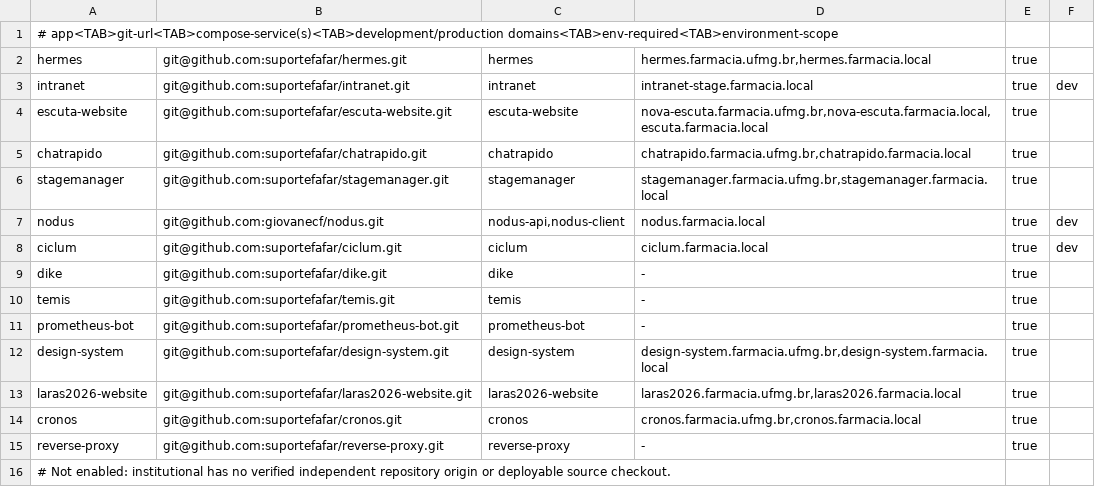
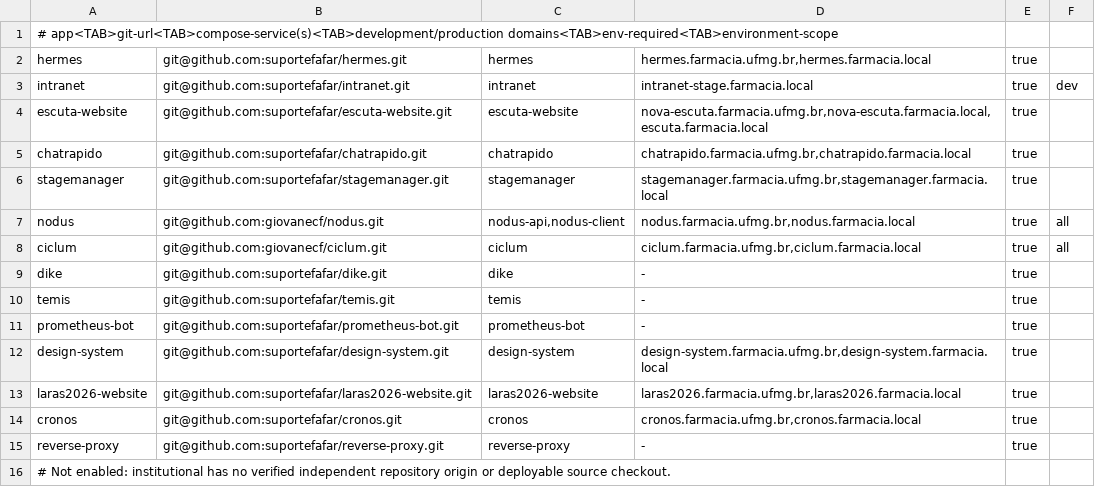
Before and after one commit to suportefafar/olympus, a TSV file: apps.tsv, drawn as a sheet.

Commit message:
feat: add Nodus and Ciclum production services

```diff
--- a/apps.tsv
+++ b/apps.tsv
@@ -6,4 +6,4 @@ chatrapido	git@github.com:suportefafar/chatrapido.git	chatrapido	chatrapido.farm
 stagemanager	git@github.com:suportefafar/stagemanager.git	stagemanager	stagemanager.farmacia.ufmg.br,stagemanager.farmacia.local	true
-nodus	git@github.com:giovanecf/nodus.git	nodus-api,nodus-client	nodus.farmacia.local	true	dev
-ciclum	git@github.com:suportefafar/ciclum.git	ciclum	ciclum.farmacia.local	true	dev
+nodus	git@github.com:giovanecf/nodus.git	nodus-api,nodus-client	nodus.farmacia.ufmg.br,nodus.farmacia.local	true	all
+ciclum	git@github.com:giovanecf/ciclum.git	ciclum	ciclum.farmacia.ufmg.br,ciclum.farmacia.local	true	all
 dike	git@github.com:suportefafar/dike.git	dike	-	true
```
Also changed, not shown: 5 other files.
